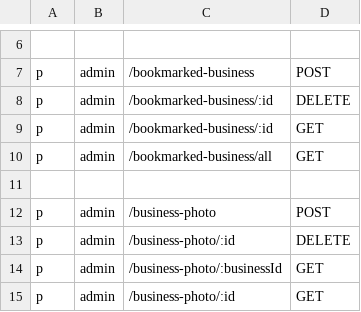
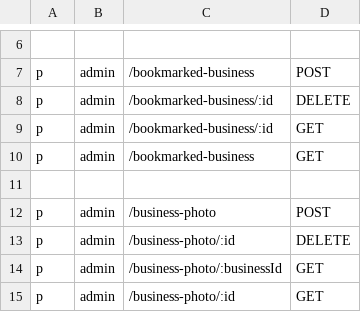
Before and after one commit to SobirovAzizbekFarhodovich/yalp_api, a CSV file: api/policy.csv, drawn as a sheet; only a part is shown, gaps mark what is left out.

```diff
--- a/api/policy.csv
+++ b/api/policy.csv
@@ -9,3 +9,3 @@
     p, admin, /bookmarked-business/:id, GET
-    p, admin, /bookmarked-business/all, GET
+    p, admin, /bookmarked-business, GET
 
```
Also changed, not shown: 14 other files.
